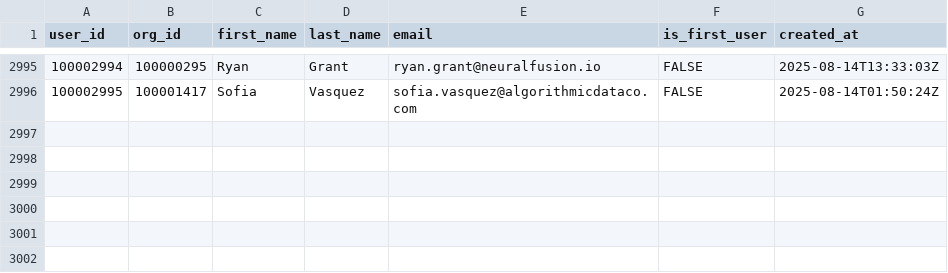
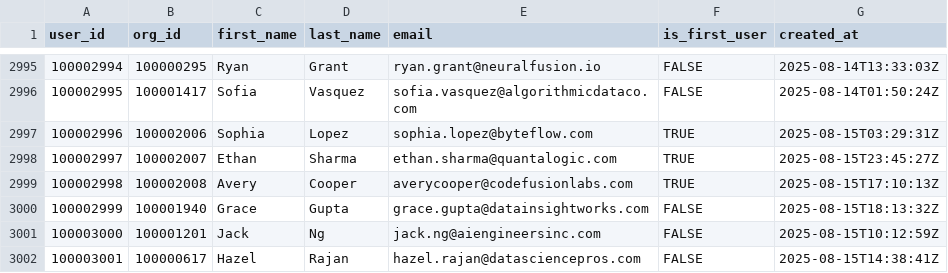
Before and after one commit to datafold/demo, a CSV file: datagen/user_created.csv, drawn as a sheet; only a part is shown, gaps mark what is left out; the diff names each change by its address in the sheet, - before the commit and + after, or states it on an @@ line.

Commit message:
New data obtained on Sat Aug 16 00:21:57 UTC 2025

```diff
--- a/datagen/user_created.csv
+++ b/datagen/user_created.csv
+row 2997: 100002996 | 100002006 | Sophia | Lopez | sophia.lopez@byteflow.com | TRUE | 2025-08-15T03:29:31Z
+row 2998: 100002997 | 100002007 | Ethan | Sharma | ethan.sharma@quantalogic.com | TRUE | 2025-08-15T23:45:27Z
+row 2999: 100002998 | 100002008 | Avery | Cooper | averycooper@codefusionlabs.com | TRUE | 2025-08-15T17:10:13Z
+row 3000: 100002999 | 100001940 | Grace | Gupta | grace.gupta@datainsightworks.com | FALSE | 2025-08-15T18:13:32Z
+row 3001: 100003000 | 100001201 | Jack | Ng | jack.ng@aiengineersinc.com | FALSE | 2025-08-15T10:12:59Z
+row 3002: 100003001 | 100000617 | Hazel | Rajan | hazel.rajan@datasciencepros.com | FALSE | 2025-08-15T14:38:41Z
```
Also changed, not shown: datagen/feature_used.csv, datagen/feature_used_broken.csv, 12 other files.
